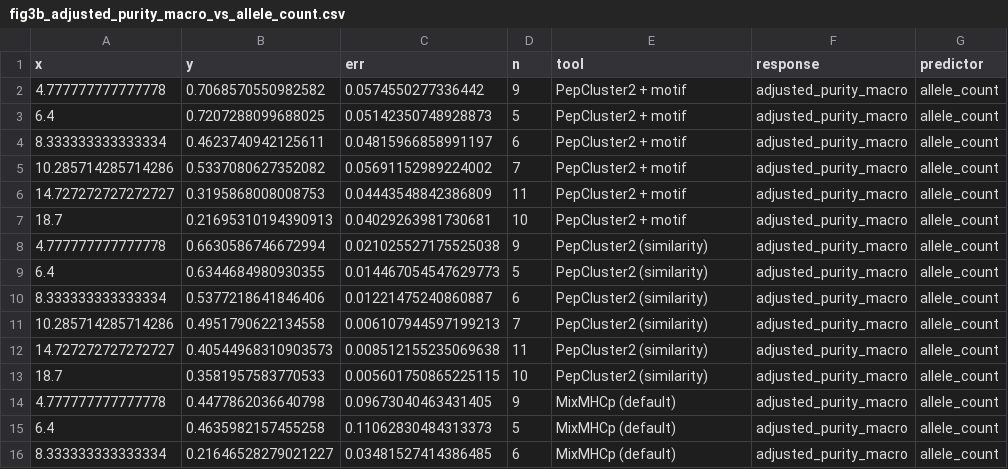
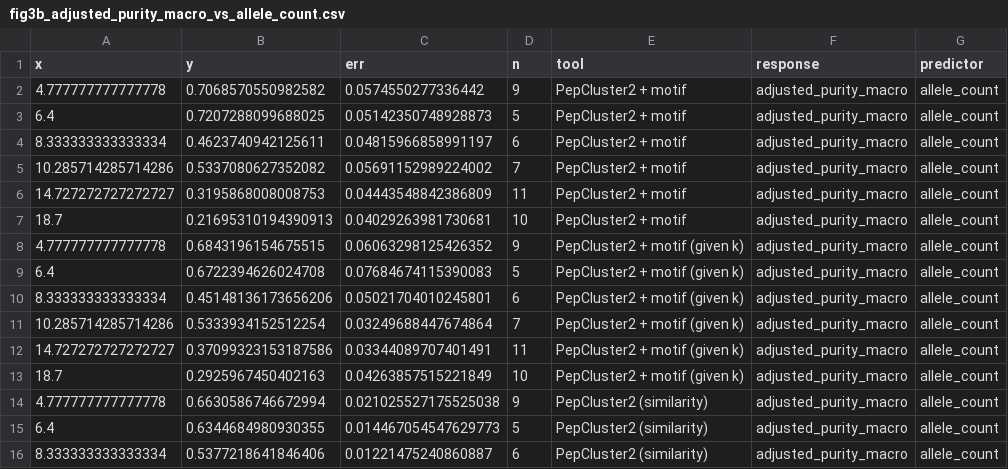
Before and after one commit to AmirAsgary/pepcluster2, a CSV file: validation/2026-08-06_0.6.0_motif_merge/figures/fig3b_adjusted_purity_macro_vs_allele_count.csv, drawn as a sheet; only a part is shown; the shorter side is filled out with more unchanged rows.

```diff
--- a/validation/2026-08-06_0.6.0_motif_merge/figures/fig3b_adjusted_purity_macro_vs_allele_count.csv
+++ b/validation/2026-08-06_0.6.0_motif_merge/figures/fig3b_adjusted_purity_macro_vs_allele_count.csv
@@ -7,2 +7,8 @@ x,y,err,n,tool,response,predictor
 18.7,0.21695310194390913,0.04029263981730681,10,PepCluster2 + motif,adjusted_purity_macro,allele_count
+4.777777777777778,0.6843196154675515,0.06063298125426352,9,PepCluster2 + motif (given k),adjusted_purity_macro,allele_count
+6.4,0.6722394626024708,0.07684674115390083,5,PepCluster2 + motif (given k),adjusted_purity_macro,allele_count
+8.333333333333334,0.45148136173656206,0.05021704010245801,6,PepCluster2 + motif (given k),adjusted_purity_macro,allele_count
+10.285714285714286,0.5333934152512254,0.03249688447674864,7,PepCluster2 + motif (given k),adjusted_purity_macro,allele_count
+14.727272727272727,0.37099323153187586,0.03344089707401491,11,PepCluster2 + motif (given k),adjusted_purity_macro,allele_count
+18.7,0.2925967450402163,0.04263857515221849,10,PepCluster2 + motif (given k),adjusted_purity_macro,allele_count
 4.777777777777778,0.6630586746672994,0.021025527175525038,9,PepCluster2 (similarity),adjusted_purity_macro,allele_count
```
Also changed, not shown: validation/2026-08-06_0.6.0_motif_merge/figures/benchmark_by_allele_band.csv, validation/2026-08-06_0.6.0_motif_merge/figures/benchmark_summary_all_splits.csv, 47 other files.
